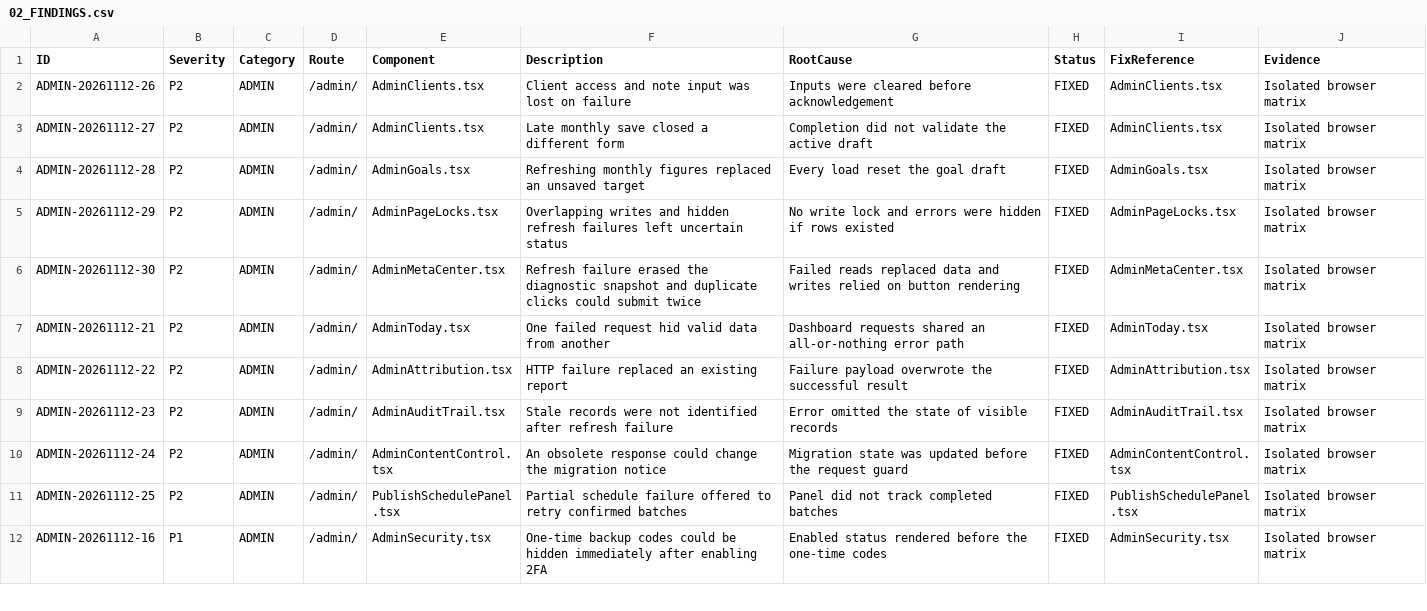
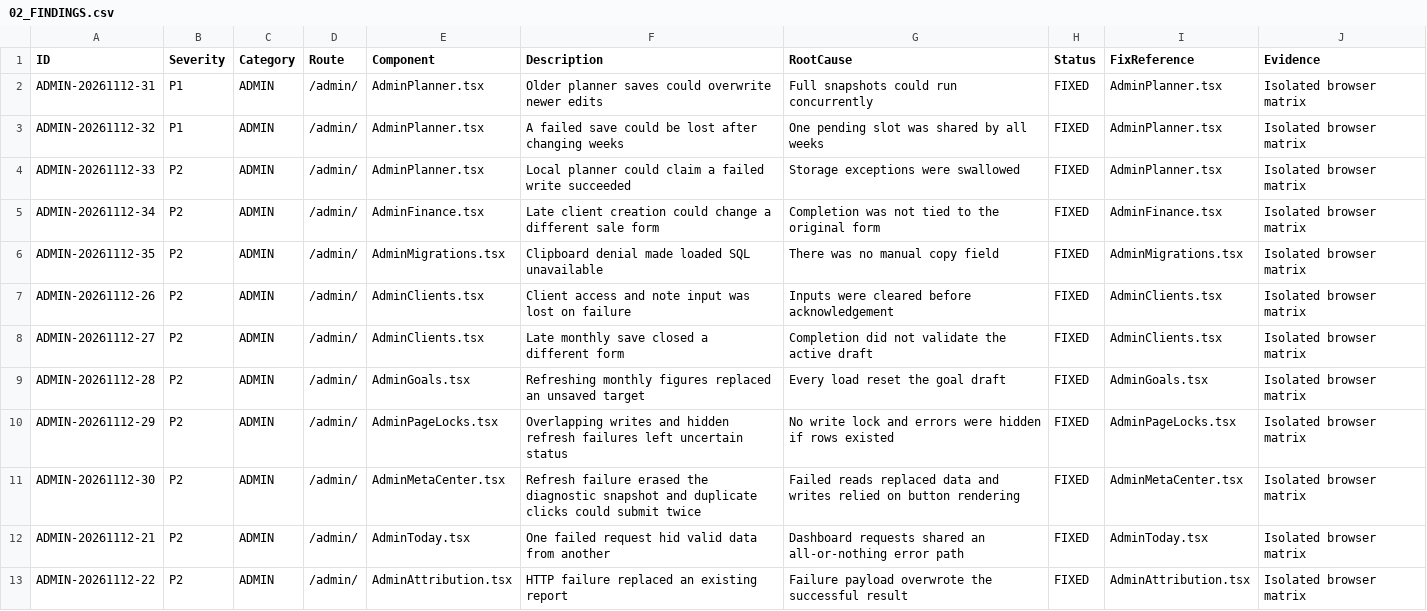
Before and after one commit to WhaleWizard/landing, a CSV file: audit/02_FINDINGS.csv, drawn as a sheet; only a part is shown; the shorter side is filled out with more unchanged rows; the diff names each change by its address in the sheet, - before the commit and + after, or states it on an @@ line.

Commit message:
Serialize planner saves and preserve admin fallbacks

```diff
--- a/audit/02_FINDINGS.csv
+++ b/audit/02_FINDINGS.csv
+row 2: ADMIN-20261112-31 | P1 | ADMIN | /admin/ | AdminPlanner.tsx | Older planner saves could overwrite newer edits | Full snapshots could run concurrently | FIXED | AdminPlanner.tsx | Isolated browser matrix
+row 3: ADMIN-20261112-32 | P1 | ADMIN | /admin/ | AdminPlanner.tsx | A failed save could be lost after changing weeks | One pending slot was shared by all weeks | FIXED | AdminPlanner.tsx | Isolated browser matrix
+row 4: ADMIN-20261112-33 | P2 | ADMIN | /admin/ | AdminPlanner.tsx | Local planner could claim a failed write succeeded | Storage exceptions were swallowed | FIXED | AdminPlanner.tsx | Isolated browser matrix
+row 5: ADMIN-20261112-34 | P2 | ADMIN | /admin/ | AdminFinance.tsx | Late client creation could change a different sale form | Completion was not tied to the original form | FIXED | AdminFinance.tsx | Isolated browser matrix
+row 6: ADMIN-20261112-35 | P2 | ADMIN | /admin/ | AdminMigrations.tsx | Clipboard denial made loaded SQL unavailable | There was no manual copy field | FIXED | AdminMigrations.tsx | Isolated browser matrix
```
Also changed, not shown: audit/03_FIX_QUEUE.csv, audit/06_VERIFICATION_MATRIX.csv, 6 other files.
